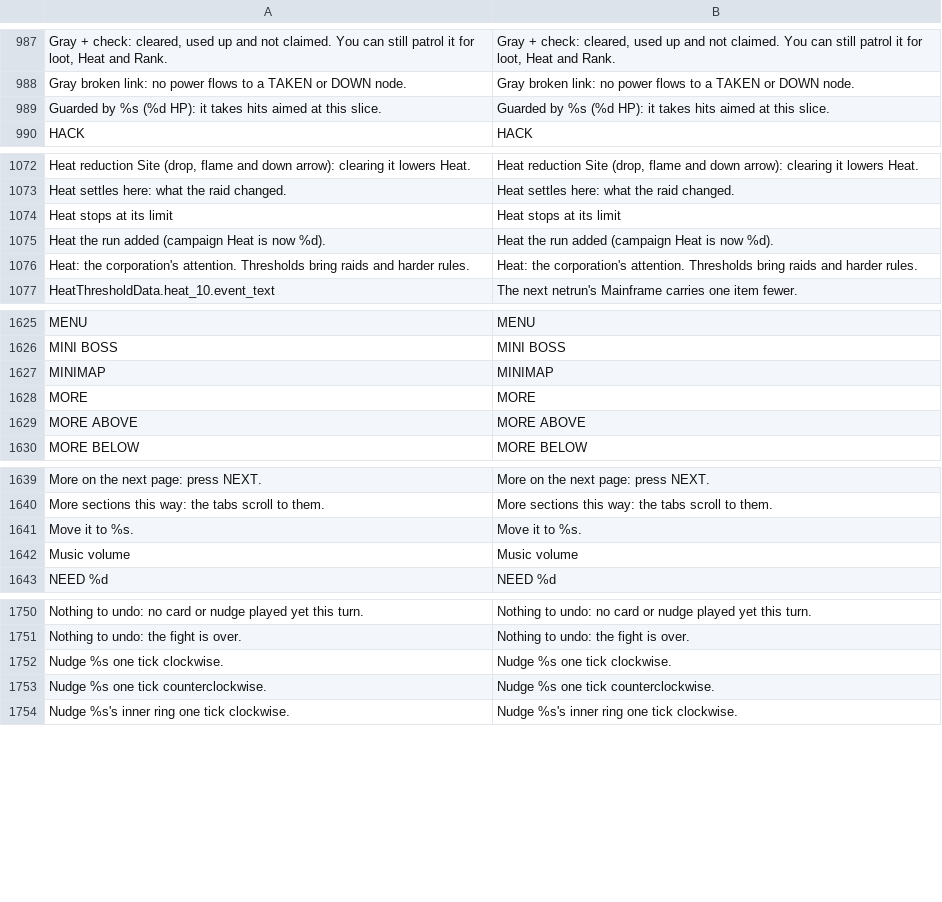
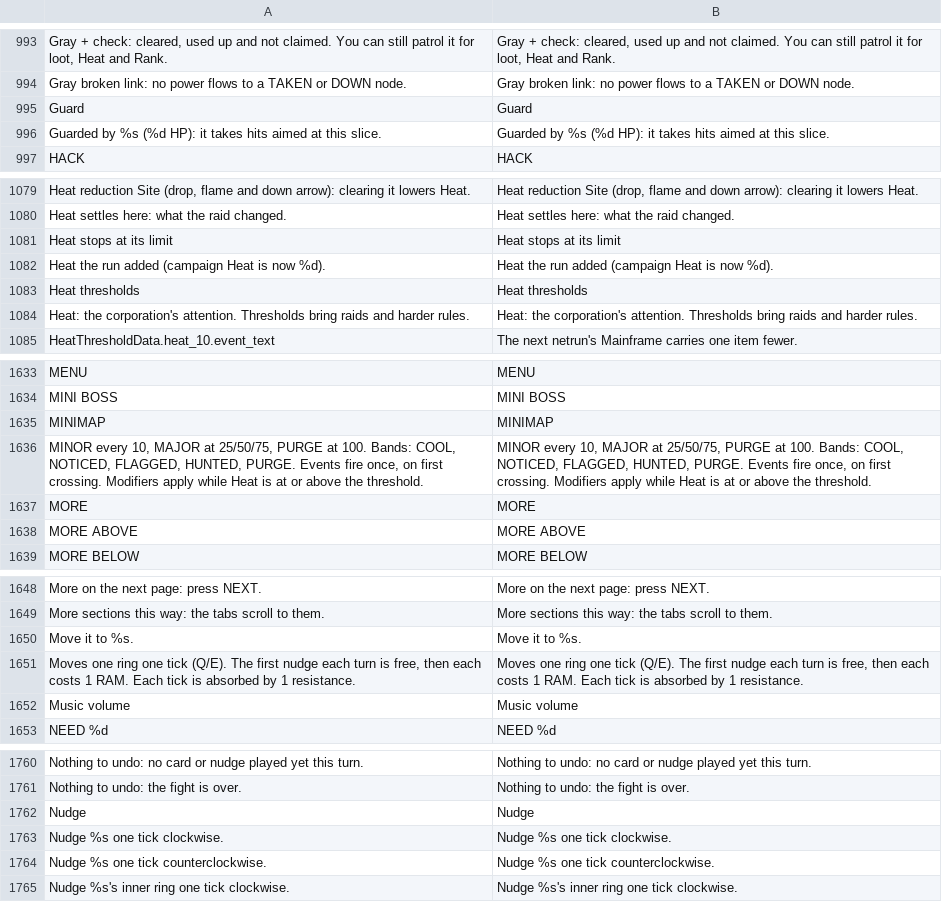
Before and after one commit to Noitues/REBEL_CELL, a CSV file: assets/text/strings.csv, drawn as a sheet; only a part is shown, gaps mark what is left out; the diff covers the shown part only; the diff names each change by its address in the sheet, - before the commit and + after, or states it on an @@ line.

```diff
--- a/assets/text/strings.csv
+++ b/assets/text/strings.csv
+row 995: Guard | Guard
+row 1083: Heat thresholds | Heat thresholds
+row 1636: MINOR every 10, MAJOR at 25/50/75, PURGE at 100. Bands: COOL, NOTICED, FLAGGED, HUNTED, PURGE. Events fire once, on first crossing. Modifiers apply while Heat is at or above the threshold. | MINOR every 10, MAJOR at 25/50/75, PURGE at 100. Bands: COOL, NOTICED, FLAGGED, HUNTED, PURGE. Events fire once, on first crossing. Modifiers apply while Heat is at or above the threshold.
+row 1651: Moves one ring one tick (Q/E). The first nudge each turn is free, then each costs 1 RAM. Each tick is absorbed by 1 resistance. | Moves one ring one tick (Q/E). The first nudge each turn is free, then each costs 1 RAM. Each tick is absorbed by 1 resistance.
+row 1762: Nudge | Nudge
```
Also changed, not shown: 12 added rows elsewhere in this file.
